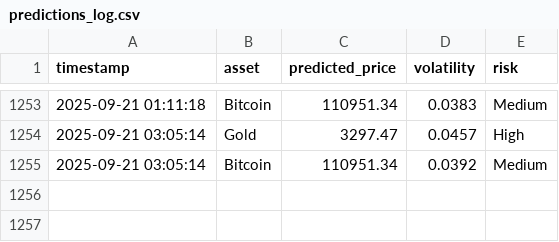
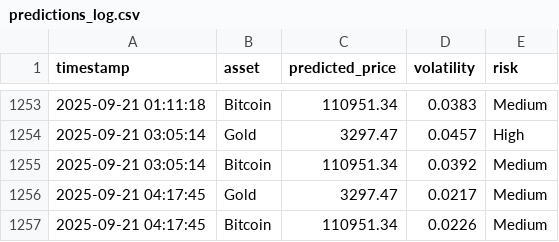
Before and after one commit to mehernsiri-cloud/gold-bitcoin-matrix, a CSV file: data/predictions_log.csv, drawn as a sheet; only a part is shown, gaps mark what is left out.

```diff
--- a/data/predictions_log.csv
+++ b/data/predictions_log.csv
@@ -1255 +1255,3 @@ timestamp,asset,predicted_price,volatility,risk
 2025-09-21 03:05:14,Bitcoin,110951.34,0.0392,Medium
+2025-09-21 04:17:45,Gold,3297.47,0.0217,Medium
+2025-09-21 04:17:45,Bitcoin,110951.34,0.0226,Medium
```
Also changed, not shown: data/actual_data.csv, data/ai_predictions_log.csv.
